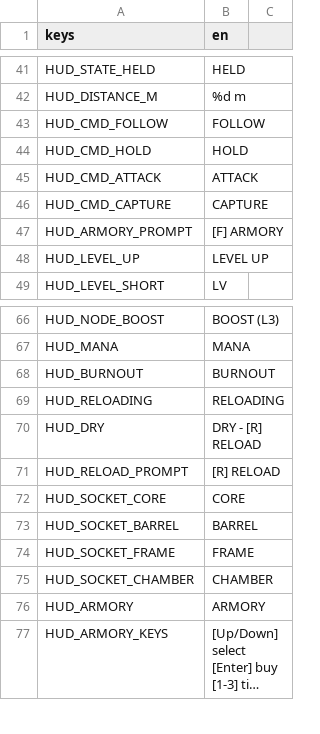
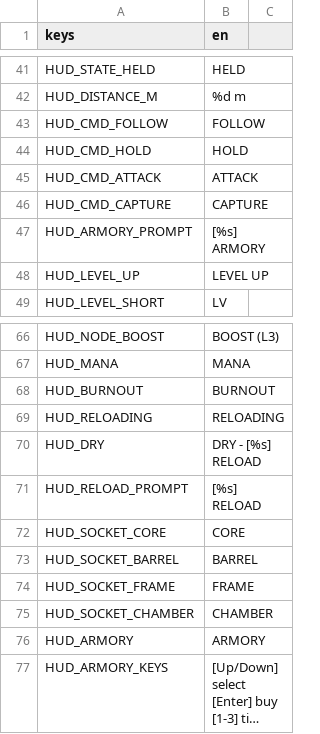
Before and after one commit to LetsManu/Cybergram, a CSV file: assets/localization/hud.csv, drawn as a sheet; only a part is shown, gaps mark what is left out; long unchanged cells end in ….

```diff
--- a/assets/localization/hud.csv
+++ b/assets/localization/hud.csv
@@ -46,3 +46,3 @@ HUD_CMD_ATTACK,ATTACK
 HUD_CMD_CAPTURE,CAPTURE
-HUD_ARMORY_PROMPT,[F] ARMORY
+HUD_ARMORY_PROMPT,[%s] ARMORY
 HUD_LEVEL_UP,LEVEL UP
@@ -69,4 +69,4 @@ HUD_BURNOUT,BURNOUT
 HUD_RELOADING,RELOADING
-HUD_DRY,DRY - [R] RELOAD
-HUD_RELOAD_PROMPT,[R] RELOAD
+HUD_DRY,DRY - [%s] RELOAD
+HUD_RELOAD_PROMPT,[%s] RELOAD
 HUD_SOCKET_CORE,CORE
```
Also changed, not shown: 5 other files.
